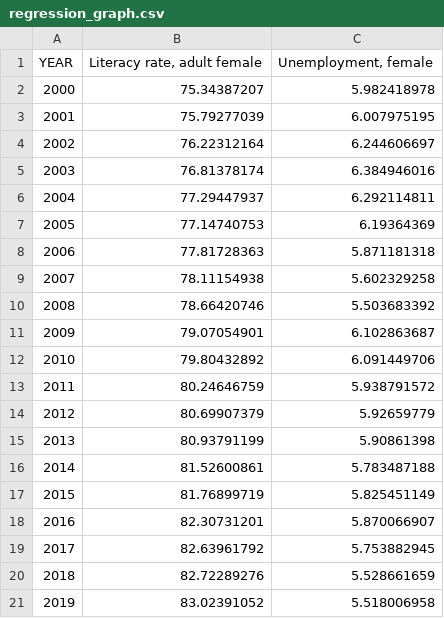
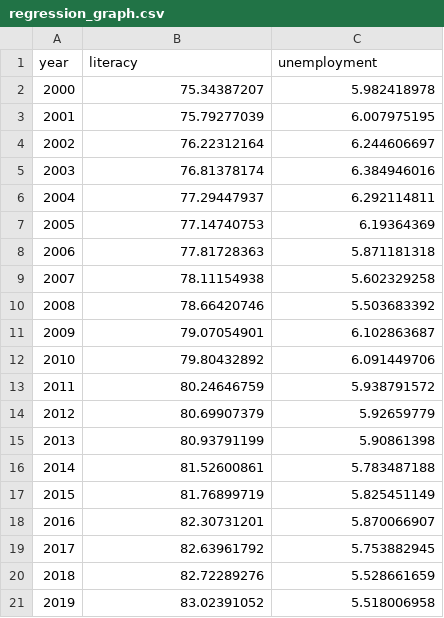
Before and after one commit to manshikarj/manshikarj.github.io, a CSV file: regression_graph.csv, drawn as a sheet.

Commit message:
Update regression_graph.csv

```diff
--- a/regression_graph.csv
+++ b/regression_graph.csv
@@ -1,2 +1,2 @@
-YEAR,"Literacy rate, adult female ","Unemployment, female "
+year,literacy,unemployment
 2000,75.34387207,5.982418978
```
